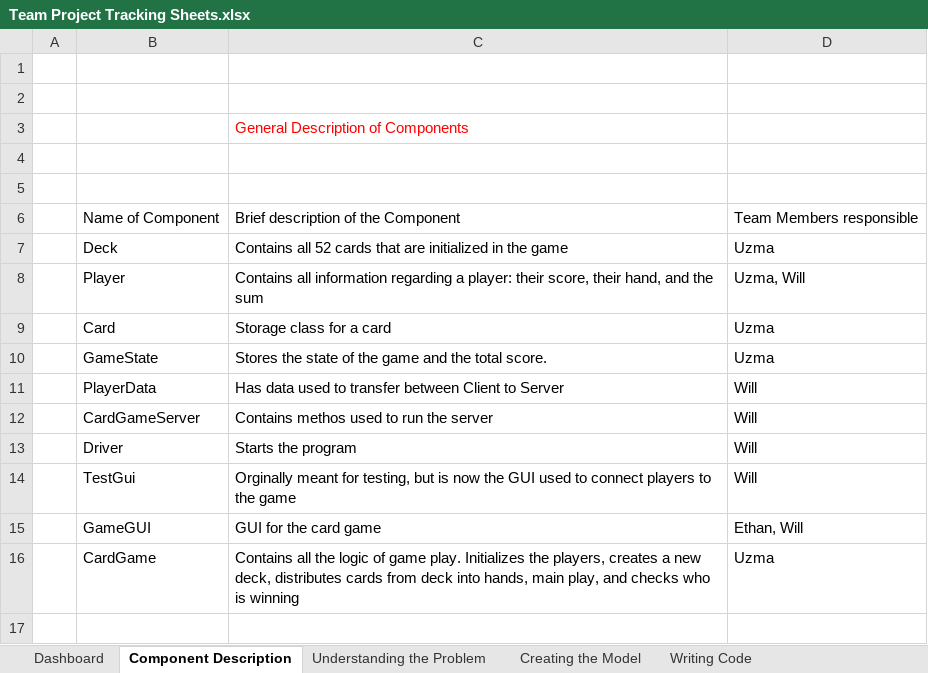
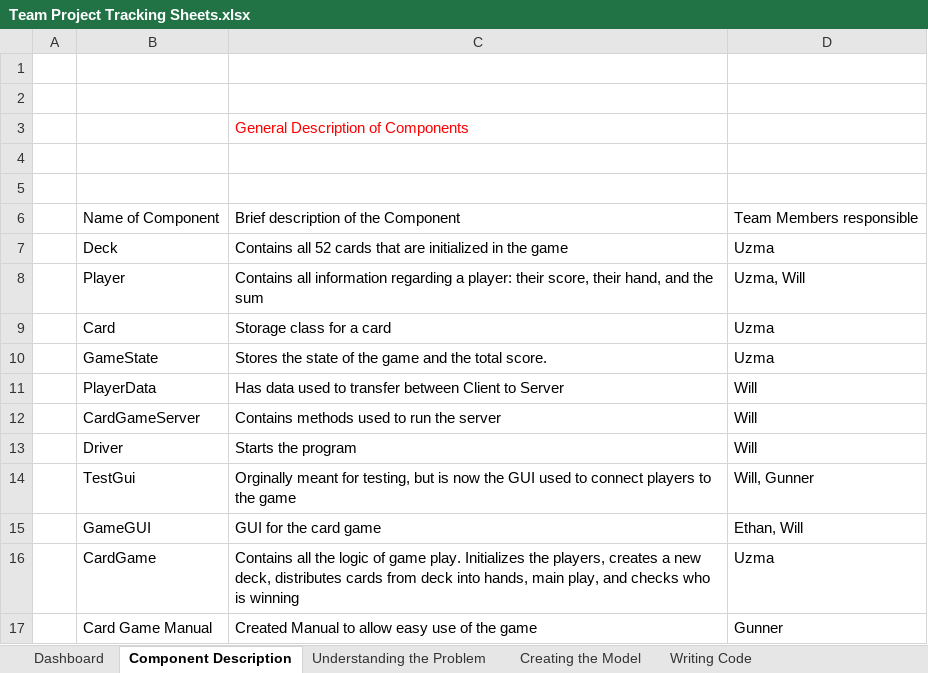
Before and after one commit to uxeyali/CardGame, an Excel workbook: Team Project Tracking Sheets.xlsx, sheet Component Description, drawn as a sheet; values as stored, in another font and other column widths than the file's, no borders; the diff names each change by its address in the sheet, - before the commit and + after, or states it on an @@ line.

Commit message:
Sheet Changes and Manual

```diff
--- a/Team Project Tracking Sheets.xlsx (sheet Component Description)
+++ b/Team Project Tracking Sheets.xlsx (sheet Component Description)
-C12: Contains methos used to run the server
+C12: Contains methods used to run the server
-D14: Will
+D14: Will, Gunner
+row 17:  | Card Game Manual | Created Manual to allow easy use of the game | Gunner
```
Also changed, not shown: sheet Testing the code - # of runs, sheet Writing Code, sheet Dashboard, 1 other file.
